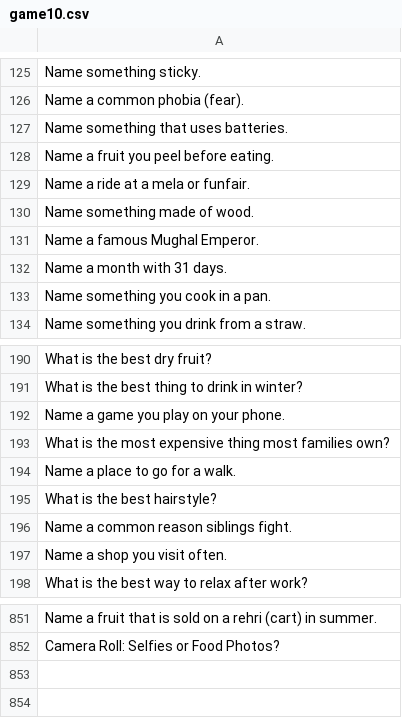
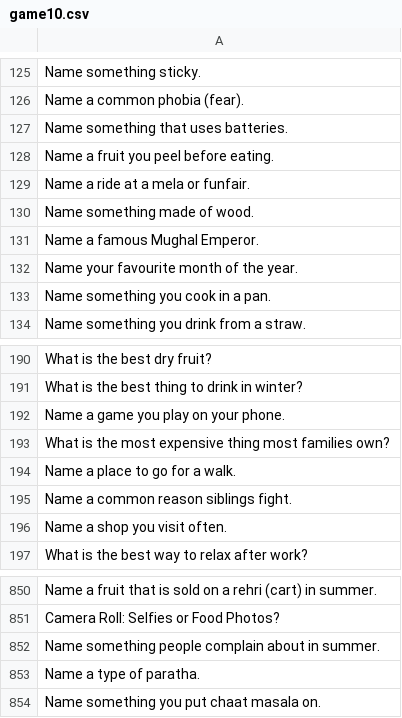
Before and after one commit to theshabab/jorbox, a CSV file: data/seed/data/game10.csv, drawn as a sheet; only a part is shown, gaps mark what is left out.

```diff
--- a/data/seed/data/game10.csv
+++ b/data/seed/data/game10.csv
@@ -131,3 +131,3 @@ Name something made of wood.
 Name a famous Mughal Emperor.
-Name a month with 31 days.
+Name your favourite month of the year.
 Name something you cook in a pan.
@@ -194,3 +194,2 @@ What is the most expensive thing most families own?
 Name a place to go for a walk.
-What is the best hairstyle?
 Name a common reason siblings fight.
@@ -852 +851,4 @@ Name a fruit that is sold on a rehri (cart) in summer.
 Camera Roll: Selfies or Food Photos?
+Name something people complain about in summer.
+Name a type of paratha.
+Name something you put chaat masala on.
```
Also changed, not shown: data/seed/data/game12.csv, data/seed/data/game6.csv, 5 other files.
